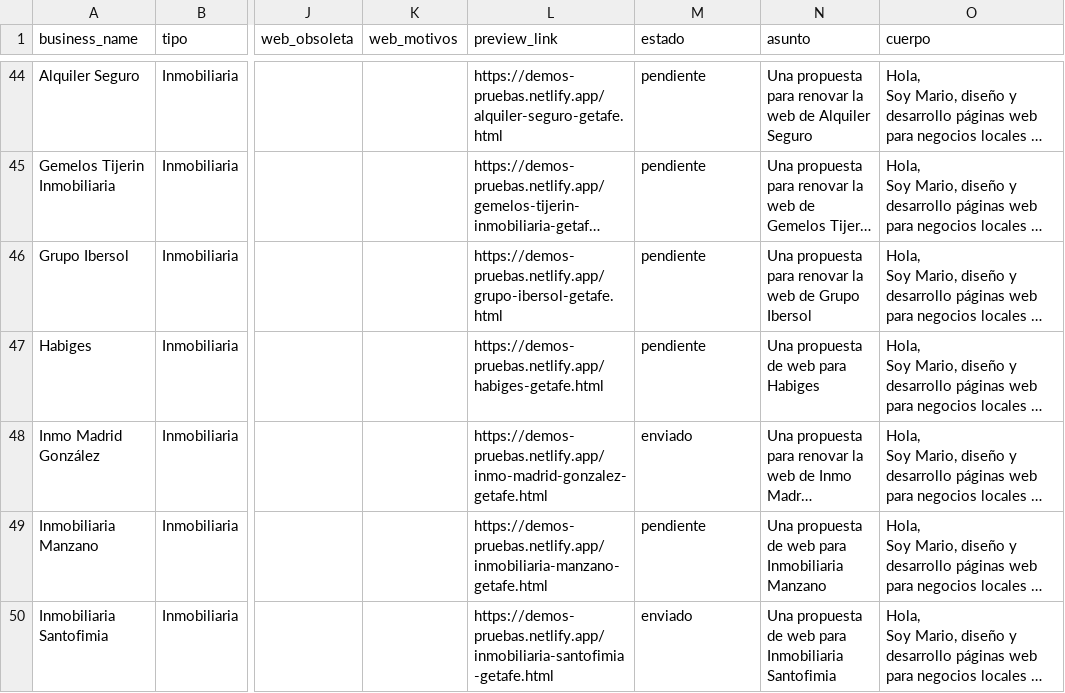
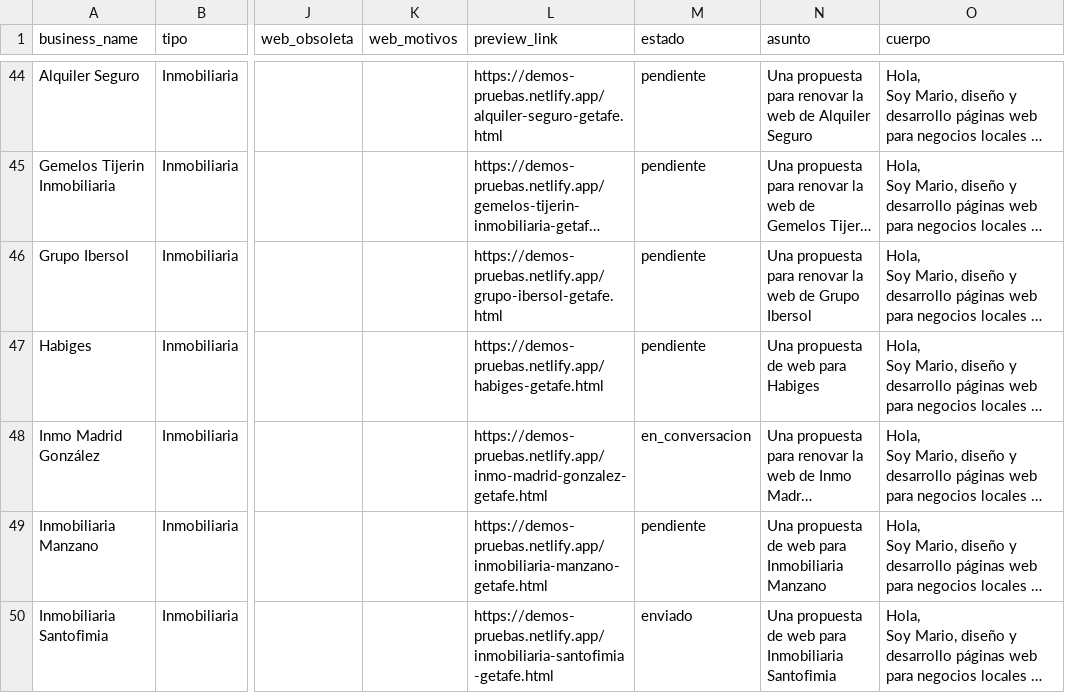
Before and after one commit to maringetafee/claude, a CSV file: leadgen-webs/output/getafe_inmobiliaria_borradores.csv, drawn as a sheet; only a part is shown, gaps mark what is left out; long unchanged cells end in …; the diff names each change by its address in the sheet, - before the commit and + after, or states it on an @@ line.

```diff
--- a/leadgen-webs/output/getafe_inmobiliaria_borradores.csv
+++ b/leadgen-webs/output/getafe_inmobiliaria_borradores.csv
-M48 (estado): enviado
+M48 (estado): en_conversacion
```
Also changed, not shown: leadgen-webs/output/alcorcon_cafeteria_borradores.csv, leadgen-webs/output/alcorcon_peluqueria_borradores.csv, 15 other files.
